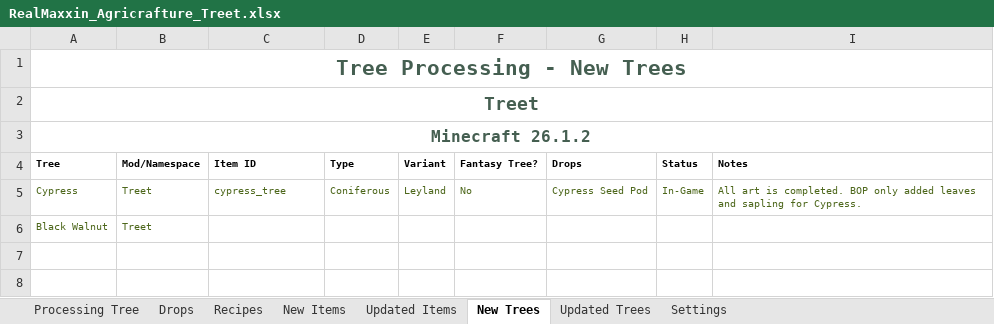
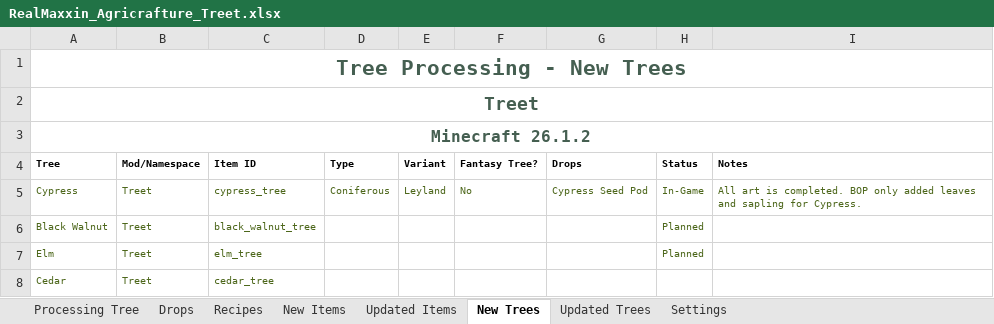
Before and after one commit to Golden-Griffin-Gaming/ggg-realmaxxin, an Excel workbook: Treet/RealMaxxin_Agricrafture_Treet.xlsx, sheet New Trees, drawn as a sheet; values as stored, in another font and other column widths than the file's, no borders; the diff names each change by its address in the sheet, - before the commit and + after, or states it on an @@ line.

```diff
--- a/Treet/RealMaxxin_Agricrafture_Treet.xlsx (sheet New Trees)
+++ b/Treet/RealMaxxin_Agricrafture_Treet.xlsx (sheet New Trees)
-C6 (Item ID): (empty)
+C6 (Item ID): black_walnut_tree
-H6 (Status): (empty)
+H6 (Status): Planned
+row 7: Elm | Treet | elm_tree |  |  |  |  | Planned
+row 8: Cedar | Treet | cedar_tree
```
Also changed, not shown: sheet Updated Trees, sheet New Items, sheet Recipes, 22 other files.
